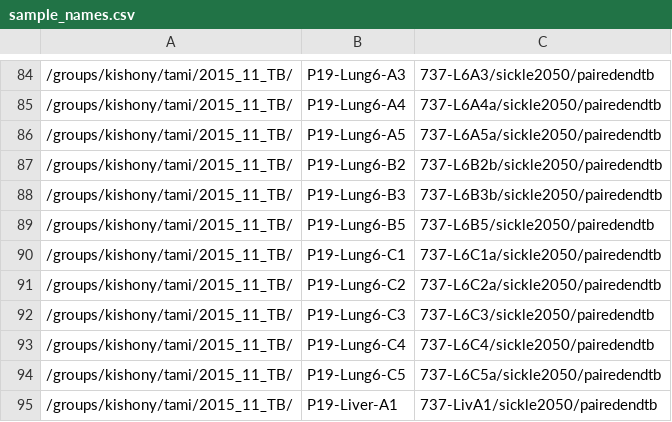
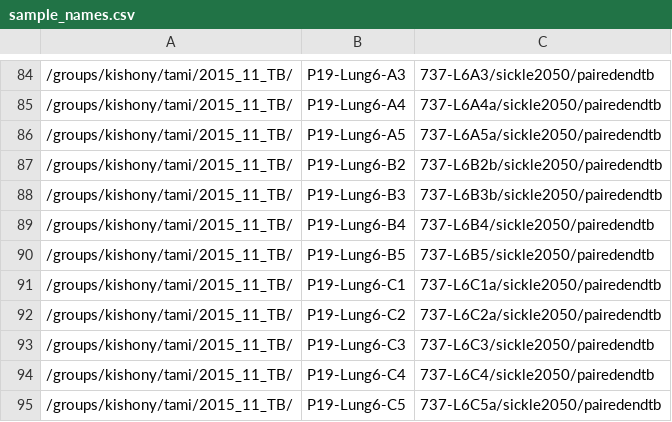
Before and after one commit to tamilieberman/TB-diversity-across-organs, a CSV file: subject_folders/P19/sample_names.csv, drawn as a sheet; only a part is shown, gaps mark what is left out; the shorter side is filled out with more unchanged rows; the diff names each change by its address in the sheet, - before the commit and + after, or states it on an @@ line.

Commit message:
Add files via upload

```diff
--- a/subject_folders/P19/sample_names.csv
+++ b/subject_folders/P19/sample_names.csv
+row 89: /groups/kishony/tami/2015_11_TB/ | P19-Lung6-B4 | 737-L6B4/sickle2050/pairedendtb
```
